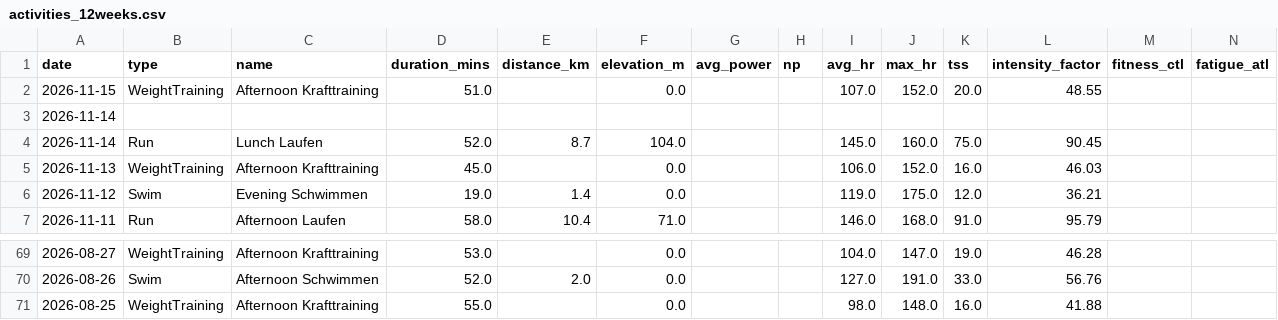
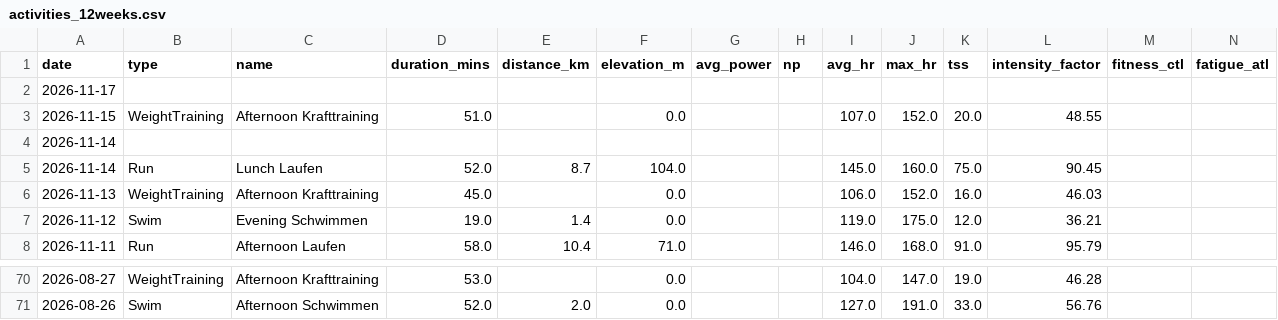
Before and after one commit to basch1117/trainingdata, a CSV file: activities_12weeks.csv, drawn as a sheet; only a part is shown, gaps mark what is left out; removed rows and columns are numbered as before the commit, all else as after; the diff names each change by its address in the sheet, - before the commit and + after, or states it on an @@ line.

Commit message:
Update training data 2026-11-18

```diff
--- a/activities_12weeks.csv
+++ b/activities_12weeks.csv
+row 2: 2026-11-17
-row 71: 2026-08-25 | WeightTraining | Afternoon Krafttraining | 55.0 |  | 0.0 |  |  | 98.0 | 148.0 | 16.0 | 41.88
```
Also changed, not shown: activities_full.csv, wellness_12weeks.csv, 3 other files.
